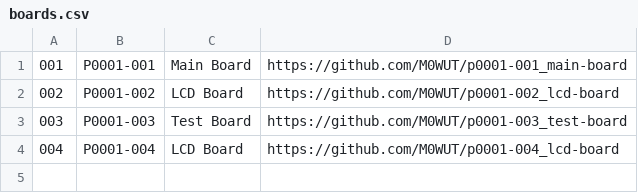
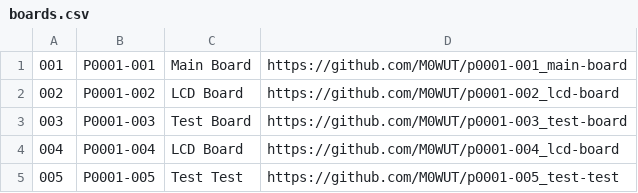
Before and after one commit to M0WUT/p0001_test-project, a CSV file: hardware/boards.csv, drawn as a sheet; the diff names each change by its address in the sheet, - before the commit and + after, or states it on an @@ line.

Commit message:
Added board P0001-005

```diff
--- a/hardware/boards.csv
+++ b/hardware/boards.csv
+row 5: 005 | P0001-005 | Test Test | https://github.com/M0WUT/p0001-005_test-test
```
